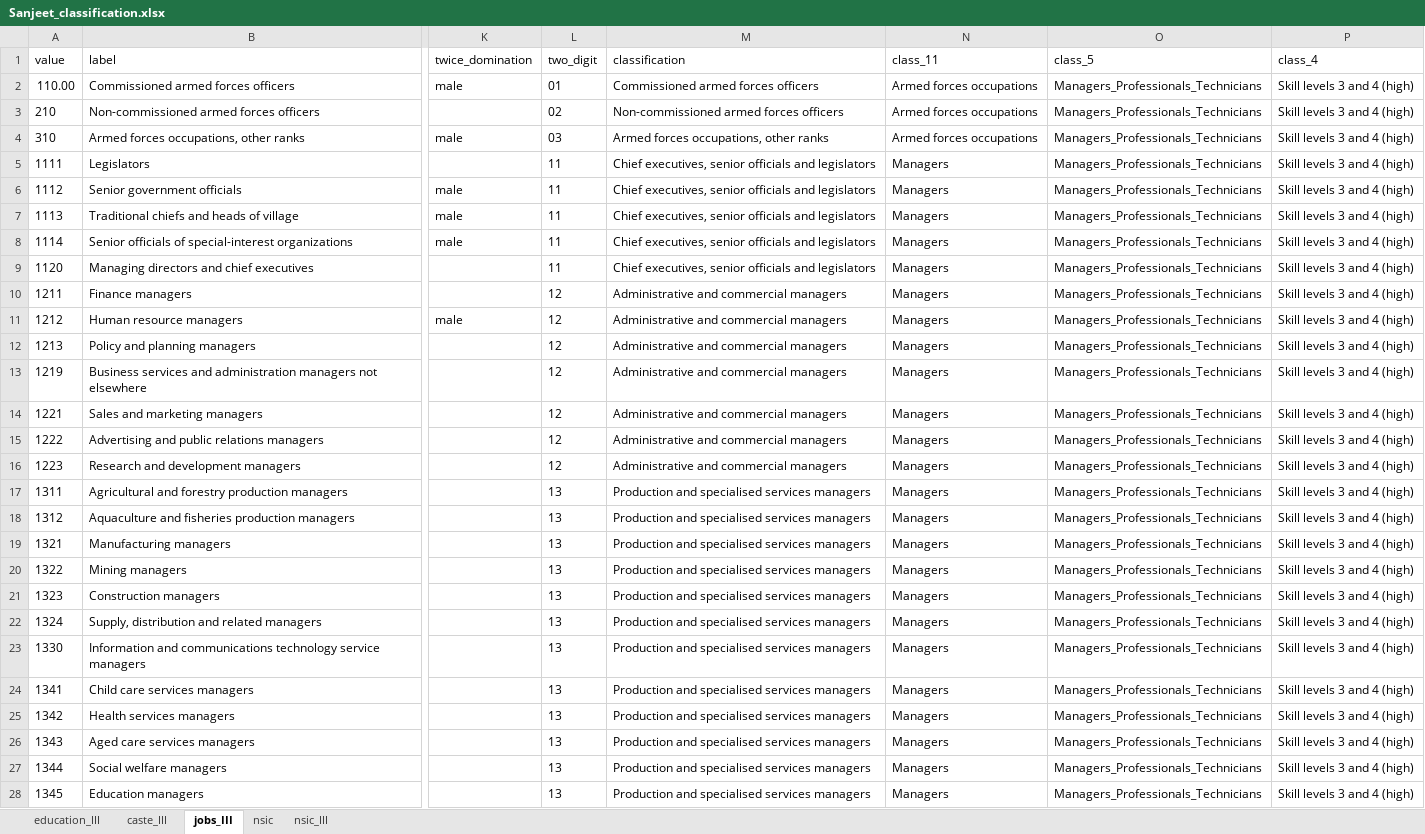
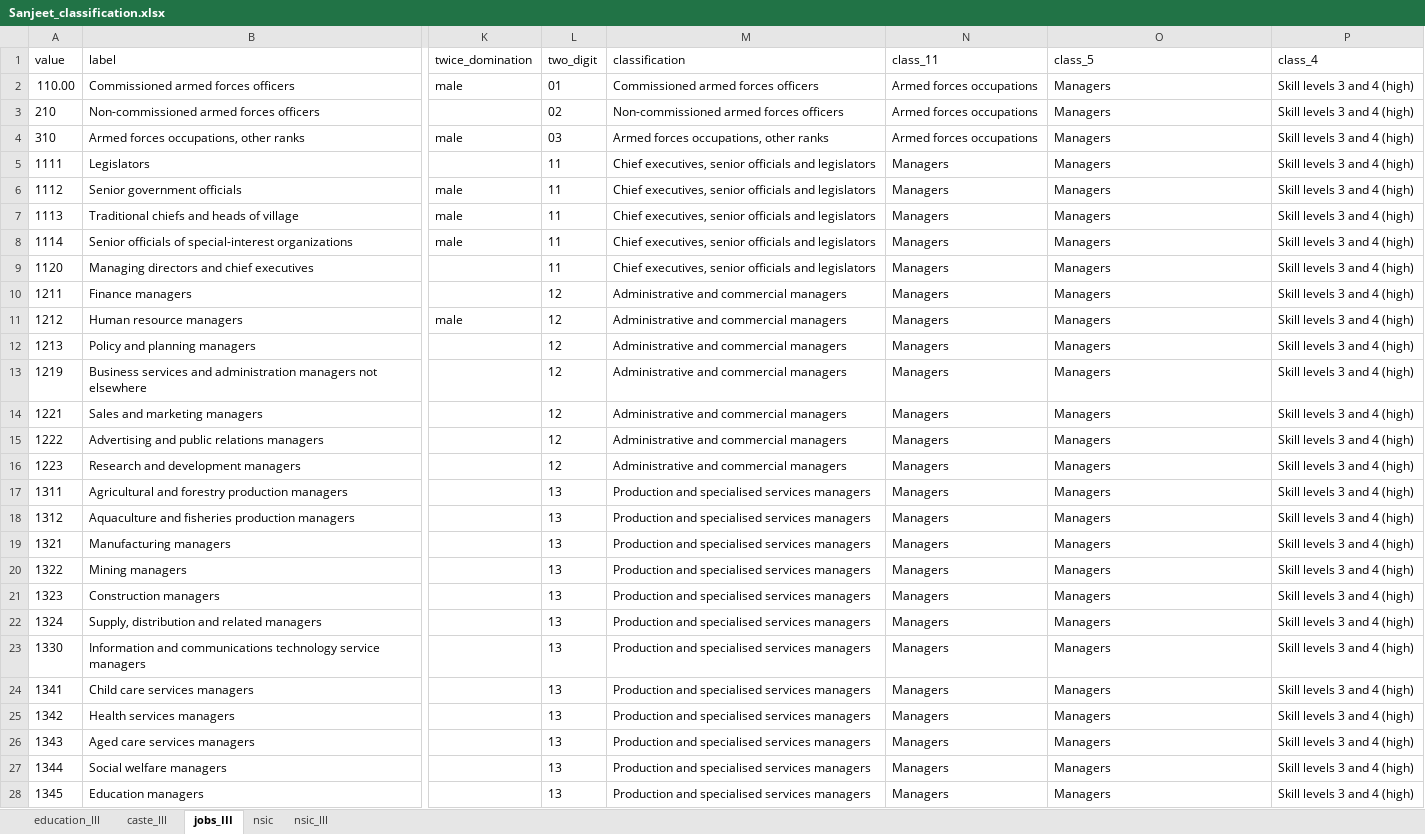
Before and after one commit to imsndp10/Formal_informal_wage, an Excel workbook: Data/Excel/NLFS_III/Sanjeet_classification.xlsx, sheet jobs_III, drawn as a sheet; only a part is shown, gaps mark what is left out; values as stored, in another font and other column widths than the file's, no borders; the diff covers the shown part only; the diff names each change by its address in the sheet, - before the commit and + after, or states it on an @@ line.

```diff
--- a/Data/Excel/NLFS_III/Sanjeet_classification.xlsx (sheet jobs_III)
+++ b/Data/Excel/NLFS_III/Sanjeet_classification.xlsx (sheet jobs_III)
-O2:O28 (class_5): Managers_Professionals_Technicians
+O2:O28 (class_5): Managers
```
Also changed, not shown: 336 edited cells elsewhere in this sheet, sheet nsic, sheet nsic_III, Data/Excel/NLFS_II/classification_NLFS_II.xlsx, 10 other files.
